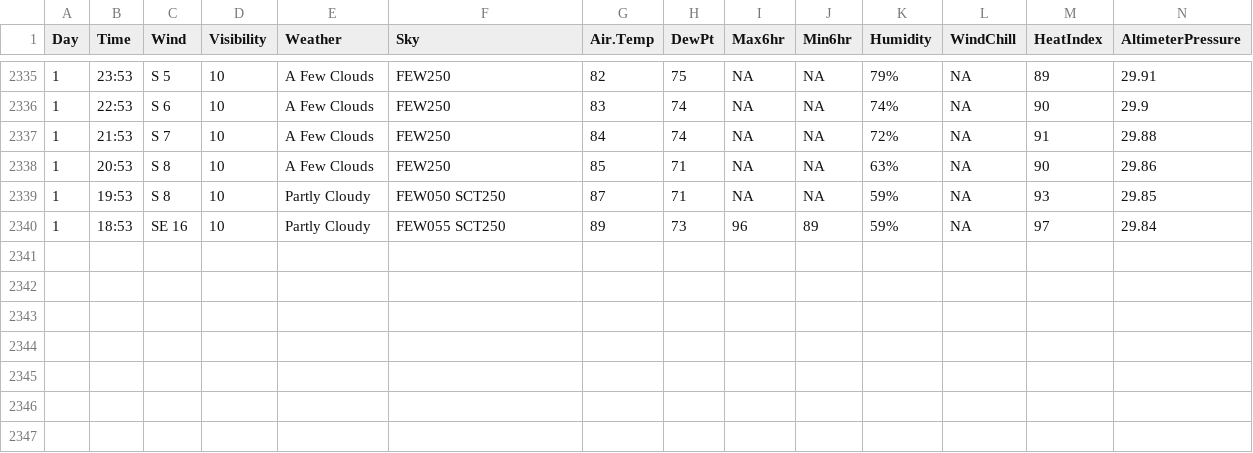
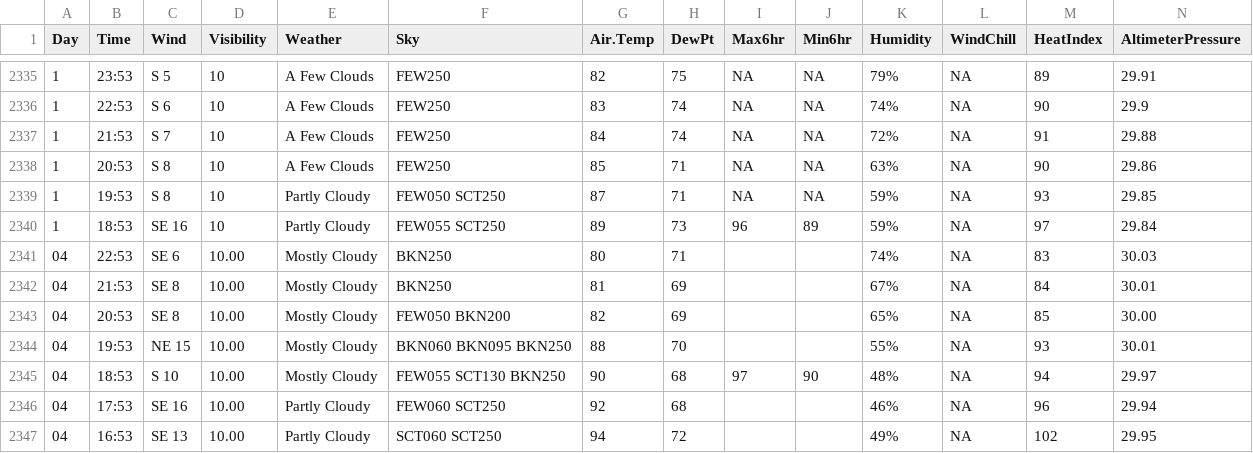
Before and after one commit to srvanderplas/AuburnWeather, a CSV file: SpringTXWeather.csv, drawn as a sheet; only a part is shown, gaps mark what is left out; rows hold the shown columns only; the diff names each change by its address in the sheet, - before the commit and + after, or states it on an @@ line.

```diff
--- a/SpringTXWeather.csv
+++ b/SpringTXWeather.csv
+row 2341: 04 | 22:53 | SE 6 | 10.00 | Mostly Cloudy | BKN250 | 80 | 71 |  |  | 74% | NA | 83 | 30.03
+row 2342: 04 | 21:53 | SE 8 | 10.00 | Mostly Cloudy | BKN250 | 81 | 69 |  |  | 67% | NA | 84 | 30.01
+row 2343: 04 | 20:53 | SE 8 | 10.00 | Mostly Cloudy | FEW050 BKN200 | 82 | 69 |  |  | 65% | NA | 85 | 30.00
+row 2344: 04 | 19:53 | NE 15 | 10.00 | Mostly Cloudy | BKN060 BKN095 BKN250 | 88 | 70 |  |  | 55% | NA | 93 | 30.01
+row 2345: 04 | 18:53 | S 10 | 10.00 | Mostly Cloudy | FEW055 SCT130 BKN250 | 90 | 68 | 97 | 90 | 48% | NA | 94 | 29.97
+row 2346: 04 | 17:53 | SE 16 | 10.00 | Partly Cloudy | FEW060 SCT250 | 92 | 68 |  |  | 46% | NA | 96 | 29.94
+row 2347: 04 | 16:53 | SE 13 | 10.00 | Partly Cloudy | SCT060 SCT250 | 94 | 72 |  |  | 49% | NA | 102 | 29.95
```
Also changed, not shown: AuburnWeather.csv, 1 other file.
